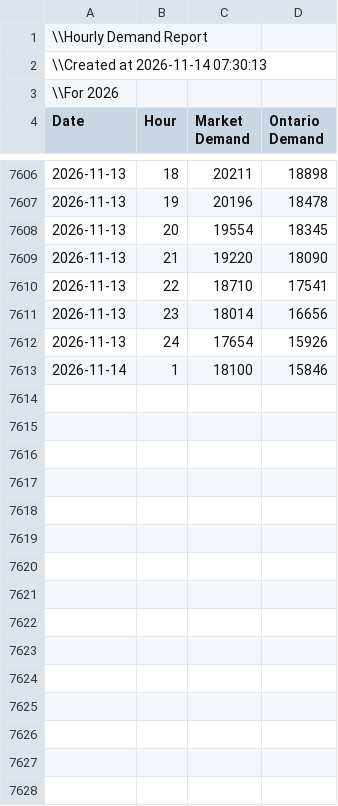
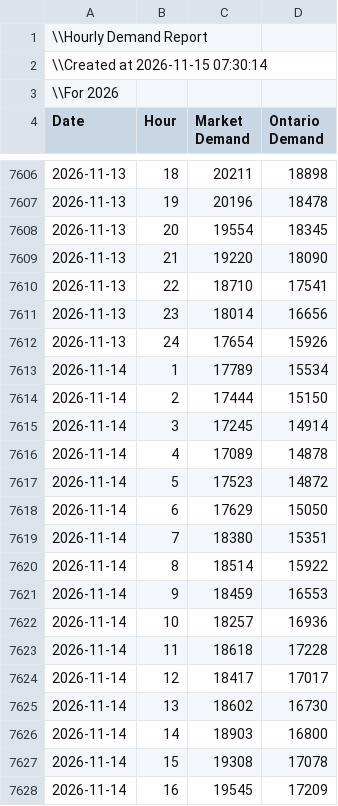
Before and after one commit to jaswanthk20/GridPilot, a CSV file: data/raw/PUB_Demand.csv, drawn as a sheet; only a part is shown, gaps mark what is left out; the diff covers the shown part only.

```diff
--- a/data/raw/PUB_Demand.csv
+++ b/data/raw/PUB_Demand.csv
@@ -1,3 +1,3 @@
 \\Hourly Demand Report,,,
-\\Created at 2026-11-14 07:30:13,,,
+\\Created at 2026-11-15 07:30:14,,,
 \\For 2026,,,
@@ -7612,2 +7612,17 @@ Date,Hour,Market Demand,Ontario Demand
 2026-11-13,24,17654,15926
-2026-11-14,1,18100,15846
+2026-11-14,1,17789,15534
+2026-11-14,2,17444,15150
+2026-11-14,3,17245,14914
+2026-11-14,4,17089,14878
+2026-11-14,5,17523,14872
+2026-11-14,6,17629,15050
+2026-11-14,7,18380,15351
+2026-11-14,8,18514,15922
+2026-11-14,9,18459,16553
+2026-11-14,10,18257,16936
+2026-11-14,11,18618,17228
+2026-11-14,12,18417,17017
+2026-11-14,13,18602,16730
+2026-11-14,14,18903,16800
+2026-11-14,15,19308,17078
+2026-11-14,16,19545,17209
```
Also changed, not shown: 9 added rows elsewhere in this file, logs/pipeline_runs.csv, 1 other file.
